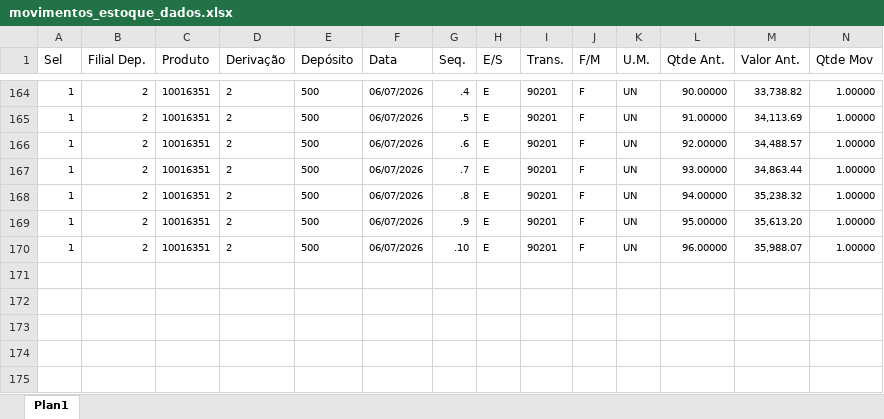
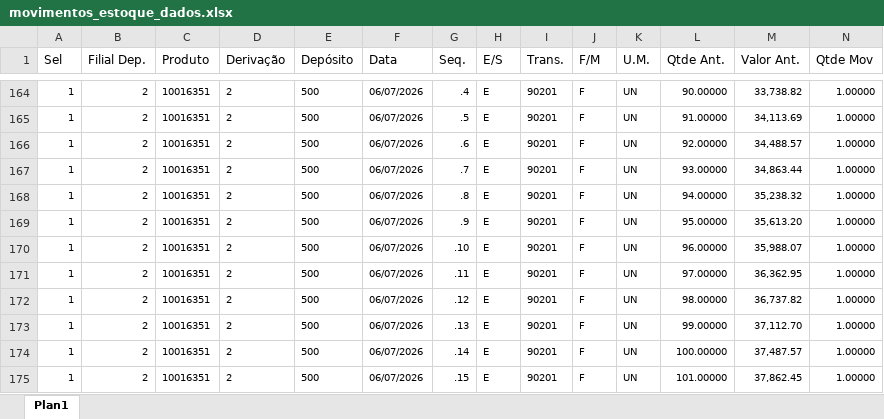
Before and after one commit to jucielidelima-sys/painel-produtivo, an Excel workbook: movimentos_estoque_dados.xlsx, sheet Plan1, drawn as a sheet; only a part is shown, gaps mark what is left out; values as stored, in another font and other column widths than the file's, no borders; rows hold the shown columns only; the diff names each change by its address in the sheet, - before the commit and + after, or states it on an @@ line.

Commit message:
Atualizacao automatica 06/07/2026 12:03:41,65

```diff
--- a/movimentos_estoque_dados.xlsx (sheet Plan1)
+++ b/movimentos_estoque_dados.xlsx (sheet Plan1)
+row 171: 1 | 2 | 10016351 | 2 | 500 | 06/07/2026 | .11 | E | 90201 | F | UN | 97.00000 | 36,362.95 | 1.00000
+row 172: 1 | 2 | 10016351 | 2 | 500 | 06/07/2026 | .12 | E | 90201 | F | UN | 98.00000 | 36,737.82 | 1.00000
+row 173: 1 | 2 | 10016351 | 2 | 500 | 06/07/2026 | .13 | E | 90201 | F | UN | 99.00000 | 37,112.70 | 1.00000
+row 174: 1 | 2 | 10016351 | 2 | 500 | 06/07/2026 | .14 | E | 90201 | F | UN | 100.00000 | 37,487.57 | 1.00000
+row 175: 1 | 2 | 10016351 | 2 | 500 | 06/07/2026 | .15 | E | 90201 | F | UN | 101.00000 | 37,862.45 | 1.00000
```
